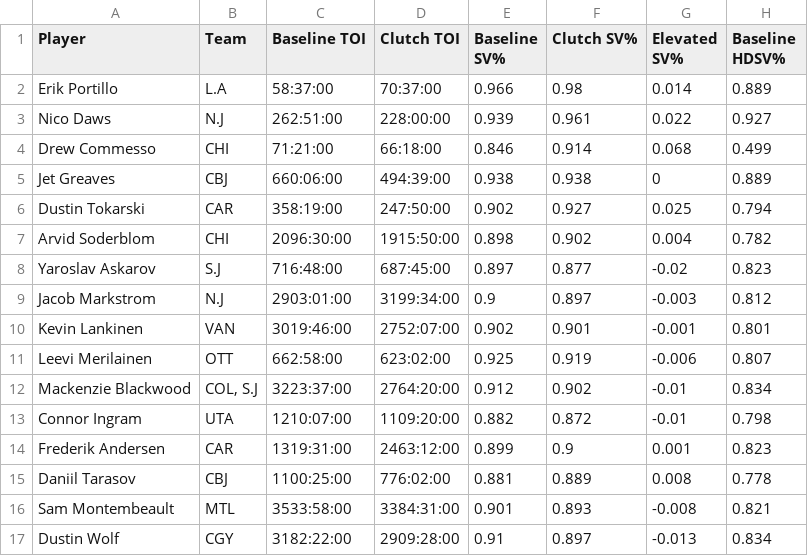
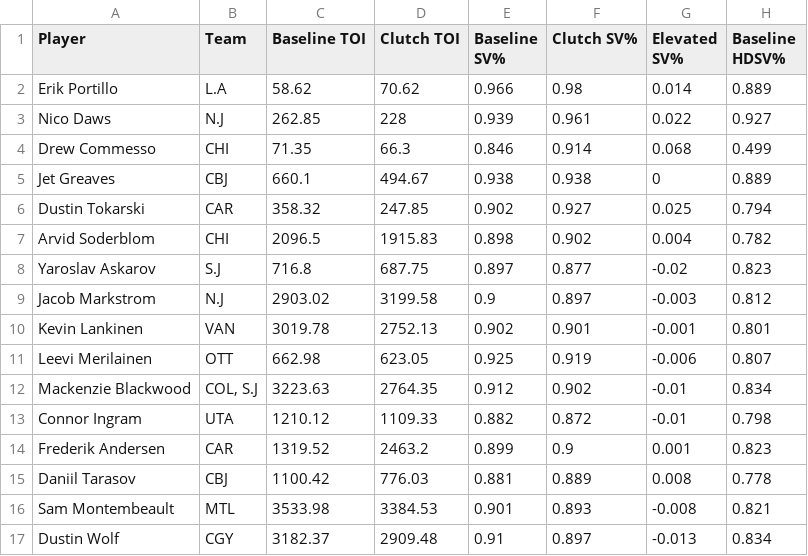
Before and after one commit to kima1810/kimmetrics.com, a CSV file: Databases/nhlClutch/clutchGoalies.csv, drawn as a sheet; only a part is shown; the diff covers the shown part only; the diff names each change by its address in the sheet, - before the commit and + after, or states it on an @@ line.

```diff
--- a/Databases/nhlClutch/clutchGoalies.csv
+++ b/Databases/nhlClutch/clutchGoalies.csv
-C2 (Baseline TOI): 58:37:00
+C2 (Baseline TOI): 58.62
-D2 (Clutch TOI): 70:37:00
+D2 (Clutch TOI): 70.62
-C3 (Baseline TOI): 262:51:00
+C3 (Baseline TOI): 262.85
-D3 (Clutch TOI): 228:00:00
+D3 (Clutch TOI): 228
-C4 (Baseline TOI): 71:21:00
+C4 (Baseline TOI): 71.35
-D4 (Clutch TOI): 66:18:00
+D4 (Clutch TOI): 66.3
-C5 (Baseline TOI): 660:06:00
+C5 (Baseline TOI): 660.1
-D5 (Clutch TOI): 494:39:00
+D5 (Clutch TOI): 494.67
-C6 (Baseline TOI): 358:19:00
+C6 (Baseline TOI): 358.32
-D6 (Clutch TOI): 247:50:00
+D6 (Clutch TOI): 247.85
-C7 (Baseline TOI): 2096:30:00
+C7 (Baseline TOI): 2096.5
-D7 (Clutch TOI): 1915:50:00
+D7 (Clutch TOI): 1915.83
-C8 (Baseline TOI): 716:48:00
+C8 (Baseline TOI): 716.8
-D8 (Clutch TOI): 687:45:00
+D8 (Clutch TOI): 687.75
-C9 (Baseline TOI): 2903:01:00
+C9 (Baseline TOI): 2903.02
-D9 (Clutch TOI): 3199:34:00
+D9 (Clutch TOI): 3199.58
-C10 (Baseline TOI): 3019:46:00
+C10 (Baseline TOI): 3019.78
-D10 (Clutch TOI): 2752:07:00
+D10 (Clutch TOI): 2752.13
-C11 (Baseline TOI): 662:58:00
+C11 (Baseline TOI): 662.98
-D11 (Clutch TOI): 623:02:00
+D11 (Clutch TOI): 623.05
-C12 (Baseline TOI): 3223:37:00
+C12 (Baseline TOI): 3223.63
-D12 (Clutch TOI): 2764:20:00
+D12 (Clutch TOI): 2764.35
-C13 (Baseline TOI): 1210:07:00
+C13 (Baseline TOI): 1210.12
-D13 (Clutch TOI): 1109:20:00
+D13 (Clutch TOI): 1109.33
-C14 (Baseline TOI): 1319:31:00
+C14 (Baseline TOI): 1319.52
-D14 (Clutch TOI): 2463:12:00
+D14 (Clutch TOI): 2463.2
-C15 (Baseline TOI): 1100:25:00
+C15 (Baseline TOI): 1100.42
-D15 (Clutch TOI): 776:02:00
+D15 (Clutch TOI): 776.03
-C16 (Baseline TOI): 3533:58:00
+C16 (Baseline TOI): 3533.98
-D16 (Clutch TOI): 3384:31:00
+D16 (Clutch TOI): 3384.53
-C17 (Baseline TOI): 3182:22:00
+C17 (Baseline TOI): 3182.37
-D17 (Clutch TOI): 2909:28:00
+D17 (Clutch TOI): 2909.48
```
Also changed, not shown: 144 edited cells elsewhere in this file, 2 other files.
